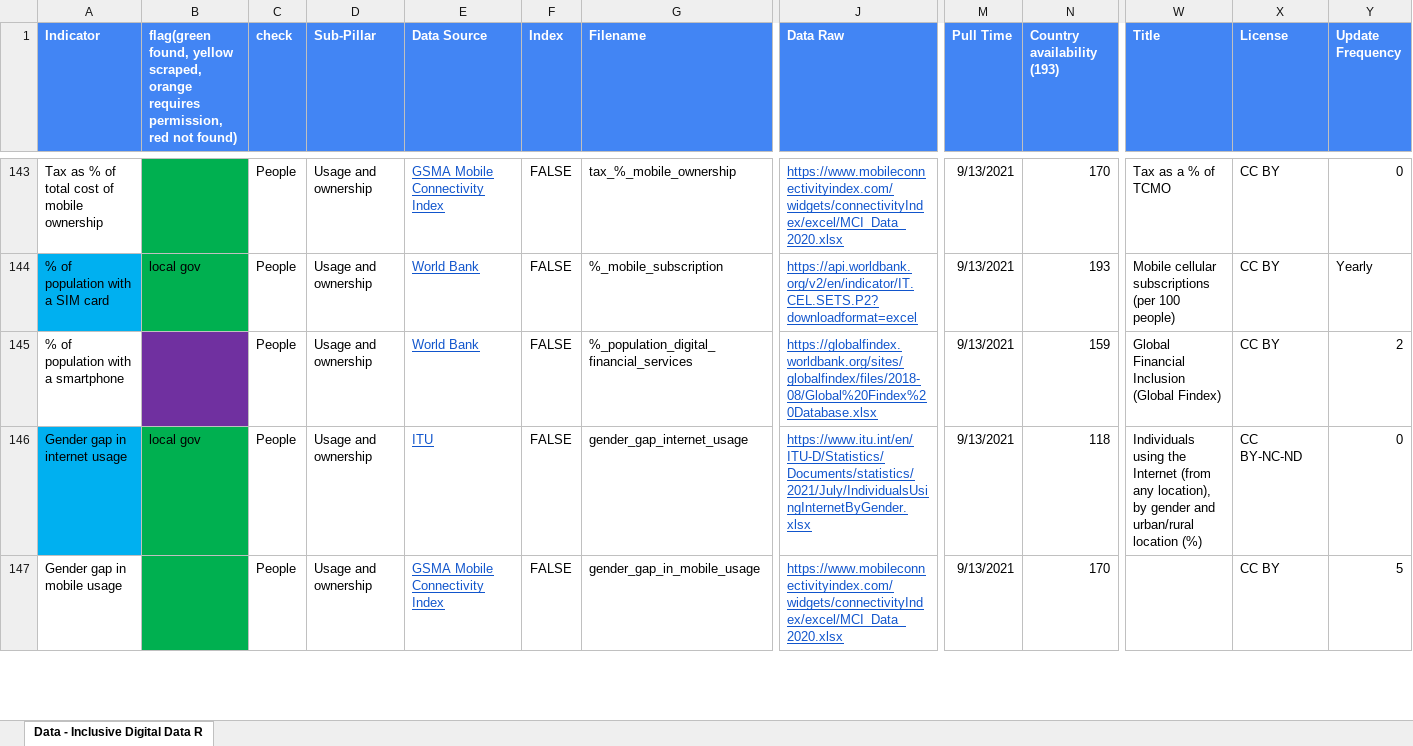
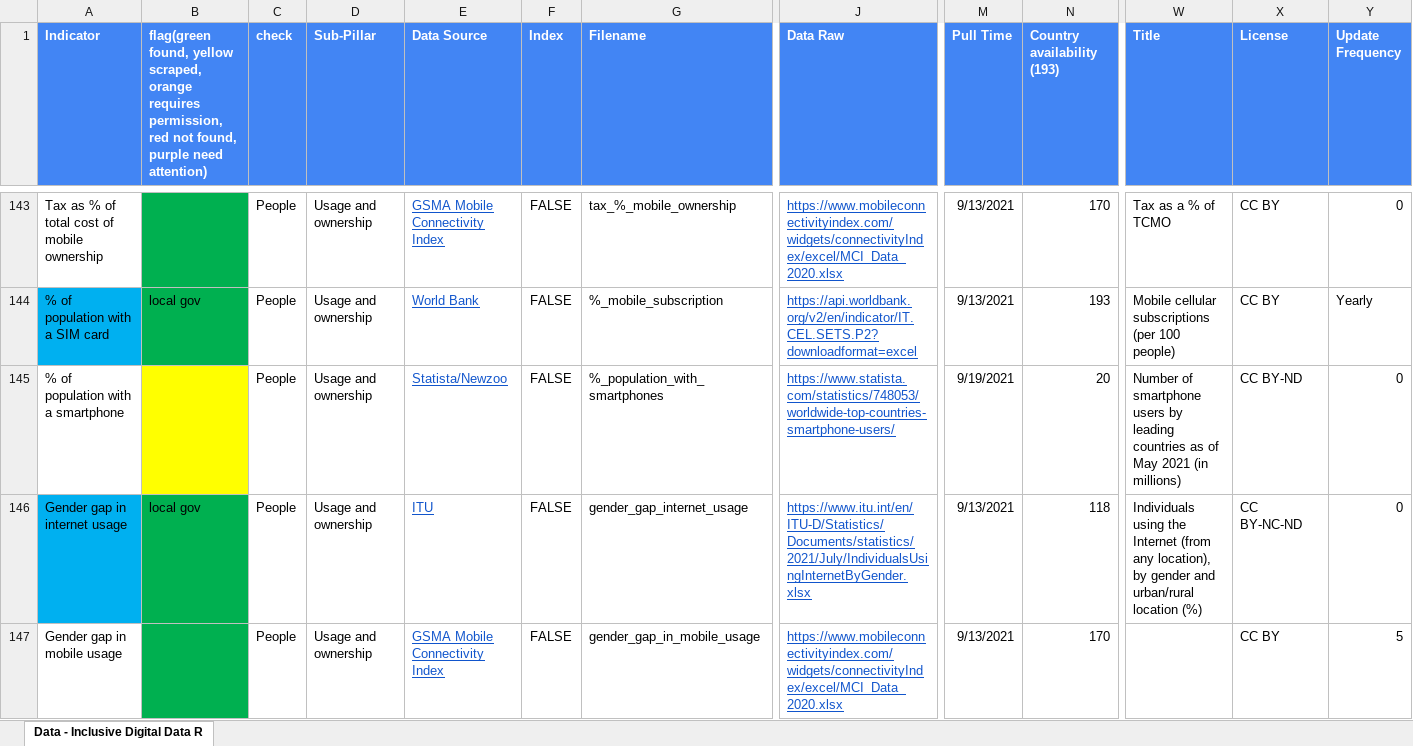
Before and after one commit to undp/digital-development-compass, an Excel workbook: UNDP Digital Assessment Data Framework Filename Matching V7.xlsx, sheet Data - Inclusive Digital Data R, drawn as a sheet; only a part is shown, gaps mark what is left out; values as stored, in another font and other column widths than the file's, no borders; charts and pictures not drawn; the diff covers the shown part only; the diff names each change by its address in the sheet, - before the commit and + after, or states it on an @@ line.

```diff
--- a/UNDP Digital Assessment Data Framework Filename Matching V7.xlsx (sheet Data - Inclusive Digital Data R)
+++ b/UNDP Digital Assessment Data Framework Filename Matching V7.xlsx (sheet Data - Inclusive Digital Data R)
-B1: …red not found)
+B1: …red not found, purple need attention)
-B145 fill: #7030A0
+B145 fill: #FFFF00
-E145 (Data Source): World Bank
+E145 (Data Source): Statista/Newzoo
-G145 (Filename): %_population_digital_financial_services
+G145 (Filename): %_population_with_smartphones
-J145 (Data Raw): https://globalfindex.worldbank.org/sites/globalfindex/files/2018-08/Global%20Findex%20Database.xlsx
+J145 (Data Raw): https://www.statista.com/statistics/748053/worldwide-top-countries-smartphone-users/
-M145 (Pull Time): 9/13/2021
+M145 (Pull Time): 9/19/2021
-N145 (Country availability (193)): 159
+N145 (Country availability (193)): 20
-W145 (Title): Global Financial Inclusion (Global Findex)
+W145 (Title): Number of smartphone users by leading countries as of May 2021 (in millions)
-X145 (License): CC BY
+X145 (License): CC BY-ND
-Y145 (Update Frequency): 2
+Y145 (Update Frequency): 0
```
Also changed, not shown: 31 edited cells and cell formats elsewhere in this sheet, 1 other file.
